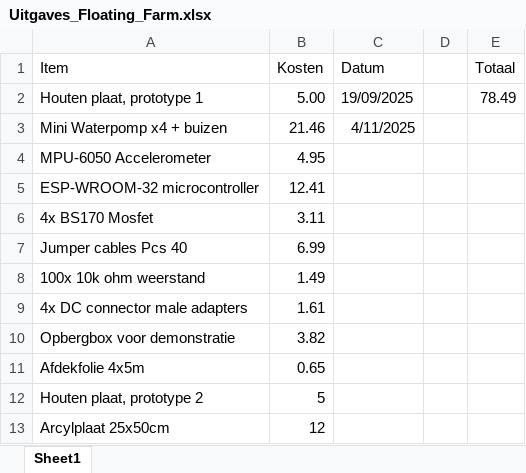
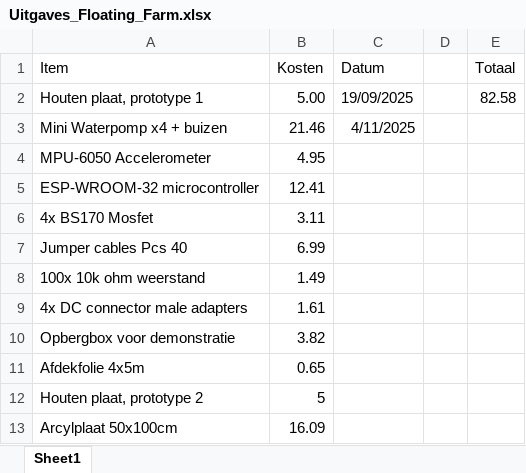
Before and after one commit to Matthijs-Hart/Project-5-6---Floating-Farm, an Excel workbook: Opleverset/Extra documenten/Excel sheets/Uitgaves_Floating_Farm.xlsx, sheet Sheet1, drawn as a sheet; values as stored, in another font and other column widths than the file's, no borders; removed rows and columns are numbered as before the commit, all else as after; the diff names each change by its address in the sheet, - before the commit and + after, or states it on an @@ line.

```diff
--- a/Opleverset/Extra documenten/Excel sheets/Uitgaves_Floating_Farm.xlsx (sheet Sheet1)
+++ b/Opleverset/Extra documenten/Excel sheets/Uitgaves_Floating_Farm.xlsx (sheet Sheet1)
-E2 (Totaal): 78.49
+E2 (Totaal): 82.58
-row 13: Arcylplaat 25x50cm | 12
+row 13: Arcylplaat 50x100cm | 16.09
```
Also changed, not shown: 2 other files.
